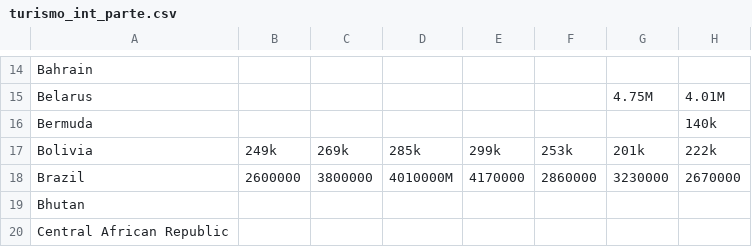
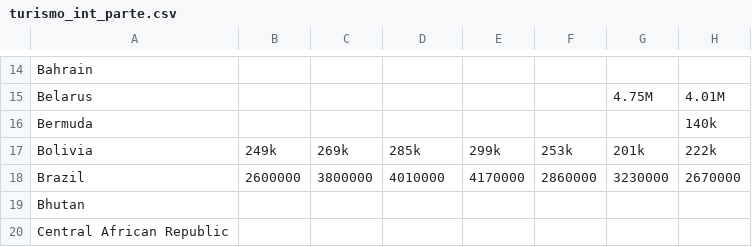
Before and after one commit to NilbertoFreitas/ParadigmasT04, a CSV file: turismo_int_parte.csv, drawn as a sheet; only a part is shown, gaps mark what is left out; the diff names each change by its address in the sheet, - before the commit and + after, or states it on an @@ line.

Commit message:
Update turismo_int_parte.csv

```diff
--- a/turismo_int_parte.csv
+++ b/turismo_int_parte.csv
-D18: 4010000M
+D18: 4010000
```
